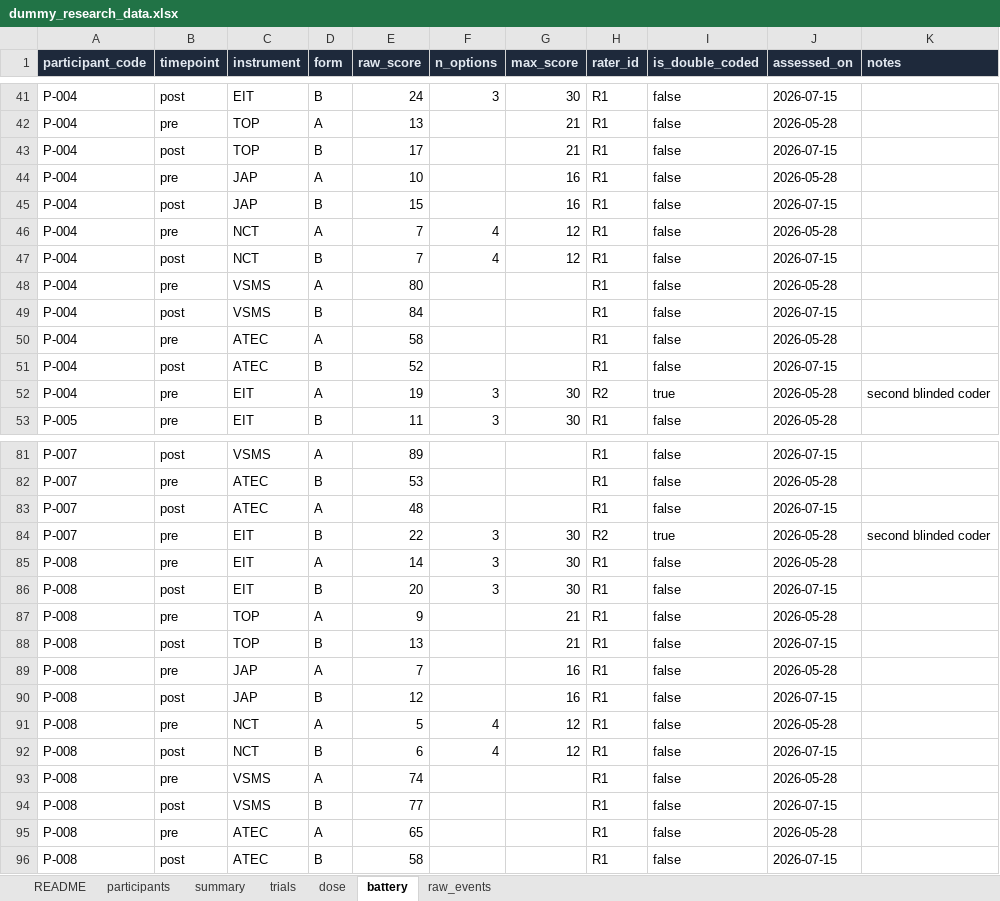
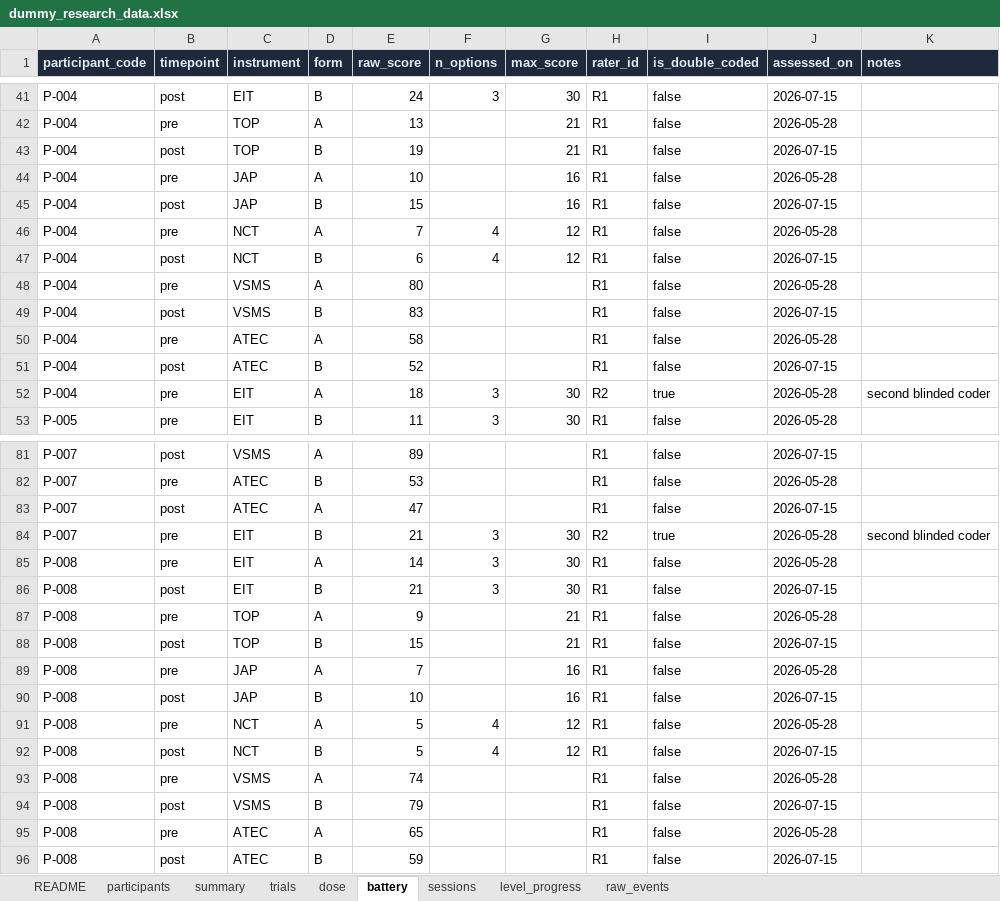
Before and after one commit to subair-zufi/autism-games, an Excel workbook: sample-data/dummy_research_data.xlsx, sheet battery, drawn as a sheet; only a part is shown, gaps mark what is left out; values as stored, in another font and other column widths than the file's, no borders; the diff covers the shown part only; the diff names each change by its address in the sheet, - before the commit and + after, or states it on an @@ line.

```diff
--- a/sample-data/dummy_research_data.xlsx (sheet battery)
+++ b/sample-data/dummy_research_data.xlsx (sheet battery)
+sheet tab: sessions
+sheet tab: level_progress
-E43 (raw_score): 17
+E43 (raw_score): 19
-E47 (raw_score): 7
+E47 (raw_score): 6
-E49 (raw_score): 84
+E49 (raw_score): 83
-E52 (raw_score): 19
+E52 (raw_score): 18
-E83 (raw_score): 48
+E83 (raw_score): 47
-E84 (raw_score): 22
+E84 (raw_score): 21
-E86 (raw_score): 20
+E86 (raw_score): 21
-E88 (raw_score): 13
+E88 (raw_score): 15
-E90 (raw_score): 12
+E90 (raw_score): 10
-E92 (raw_score): 6
+E92 (raw_score): 5
-E94 (raw_score): 77
+E94 (raw_score): 79
-E96 (raw_score): 58
+E96 (raw_score): 59
```
Also changed, not shown: 22 edited cells elsewhere in this sheet, sheet raw_events, sheet trials, sheet dose, sheet summary, sheet participants, sheet README, 9 other files.
